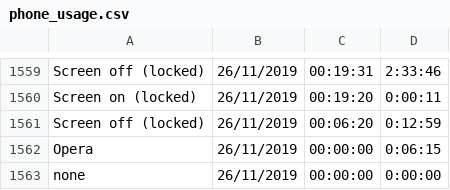
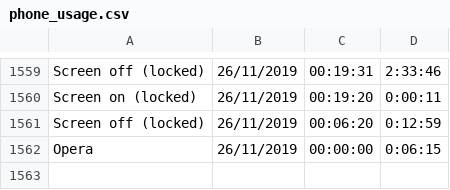
Before and after one commit to PisarevskiyRE/SleepApp, a CSV file: src/main/resources/phone_usage.csv, drawn as a sheet; only a part is shown, gaps mark what is left out.

```diff
--- a/src/main/resources/phone_usage.csv
+++ b/src/main/resources/phone_usage.csv
@@ -1562,2 +1562 @@
 "Opera","26/11/2019","00:00:00","0:06:15"
-"none","26/11/2019","00:00:00","0:00:00"
```
Also changed, not shown: 2 other files.
